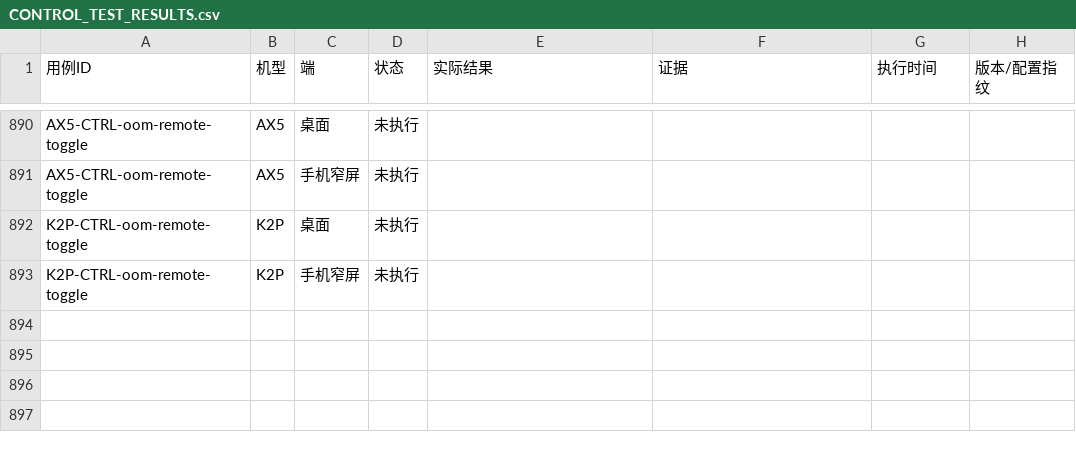
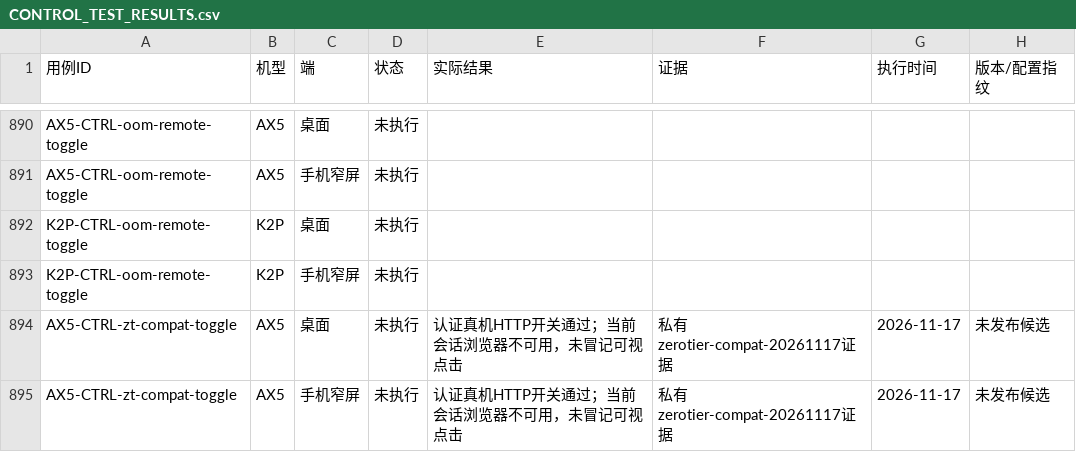
Before and after one commit to wcbspp/ShellCrash-Router-Panel, a CSV file: docs/CONTROL_TEST_RESULTS.csv, drawn as a sheet; only a part is shown, gaps mark what is left out.

```diff
--- a/docs/CONTROL_TEST_RESULTS.csv
+++ b/docs/CONTROL_TEST_RESULTS.csv
@@ -893 +893,3 @@ K2P-CTRL-oom-remote-toggle,K2P,桌面,未执行,,,,
 K2P-CTRL-oom-remote-toggle,K2P,手机窄屏,未执行,,,,
+AX5-CTRL-zt-compat-toggle,AX5,桌面,未执行,认证真机HTTP开关通过；当前会话浏览器不可用，未冒记可视点击,私有zerotier-compat-20261117证据,2026-11-17,未发布候选
+AX5-CTRL-zt-compat-toggle,AX5,手机窄屏,未执行,认证真机HTTP开关通过；当前会话浏览器不可用，未冒记可视点击,私有zerotier-compat-20261117证据,2026-11-17,未发布候选
```
Also changed, not shown: docs/CONTROL_TEST_CASES.csv, 13 other files.
